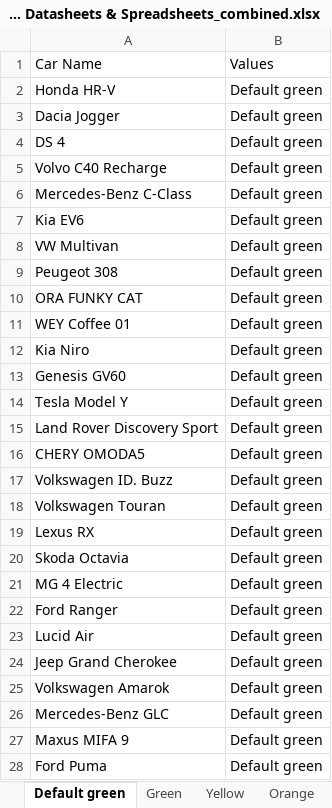
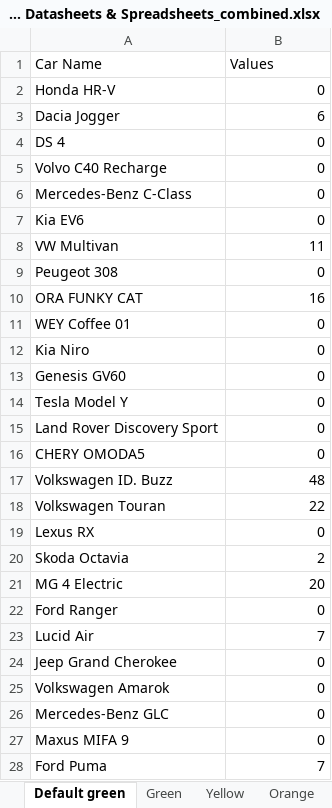
Before and after one commit to Gautham-BV/Euro-NCAP, an Excel workbook: Extracted Data/VRU Headform - Color-wise graphs/2022 Datasheets & Spreadsheets_combined.xlsx, sheet Default green, drawn as a sheet; only a part is shown; values as stored, in another font and other column widths than the file's, no borders; the diff covers the shown part only; the diff names each change by its address in the sheet, - before the commit and + after, or states it on an @@ line.

```diff
--- a/Extracted Data/VRU Headform - Color-wise graphs/2022 Datasheets & Spreadsheets_combined.xlsx (sheet Default green)
+++ b/Extracted Data/VRU Headform - Color-wise graphs/2022 Datasheets & Spreadsheets_combined.xlsx (sheet Default green)
-B2 (Values): Default green
+B2 (Values): 0
-B3 (Values): Default green
+B3 (Values): 6
-B4:B7 (Values): Default green
+B4:B7 (Values): 0
-B8 (Values): Default green
+B8 (Values): 11
-B9 (Values): Default green
+B9 (Values): 0
-B10 (Values): Default green
+B10 (Values): 16
-B11:B16 (Values): Default green
+B11:B16 (Values): 0
-B17 (Values): Default green
+B17 (Values): 48
-B18 (Values): Default green
+B18 (Values): 22
-B19 (Values): Default green
+B19 (Values): 0
-B20 (Values): Default green
+B20 (Values): 2
-B21 (Values): Default green
+B21 (Values): 20
-B22 (Values): Default green
+B22 (Values): 0
-B23 (Values): Default green
+B23 (Values): 7
-B24:B27 (Values): Default green
+B24:B27 (Values): 0
-B28 (Values): Default green
+B28 (Values): 7
```
Also changed, not shown: 36 edited cells elsewhere in this sheet, sheet Blue, sheet Red, sheet Default Red, sheet Green, sheet Orange, sheet Brown, 1 more sheet, Extracted Data/VRU Headform - Color-wise graphs/2020 Datasheets & Spreadsheets_combined.xlsx, Extracted Data/VRU Headform - Color-wise graphs/2023 Datasheets & Spreadsheets_combined.xlsx, 2 other files.
